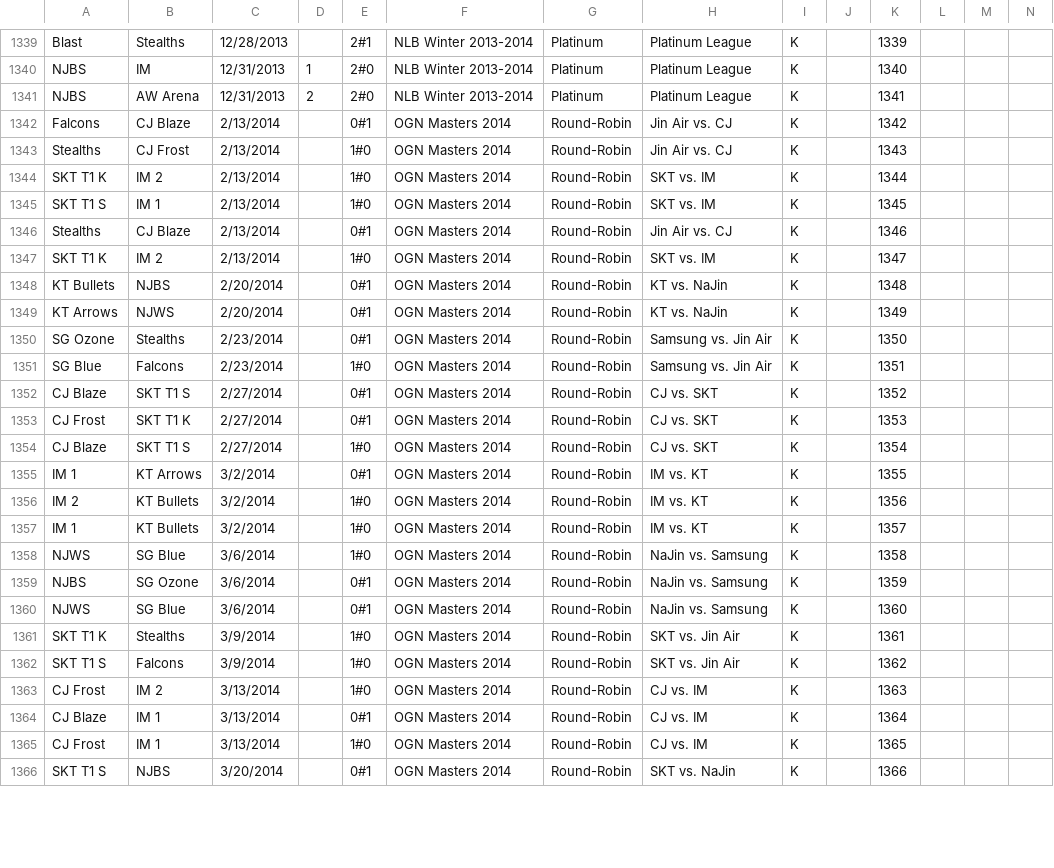
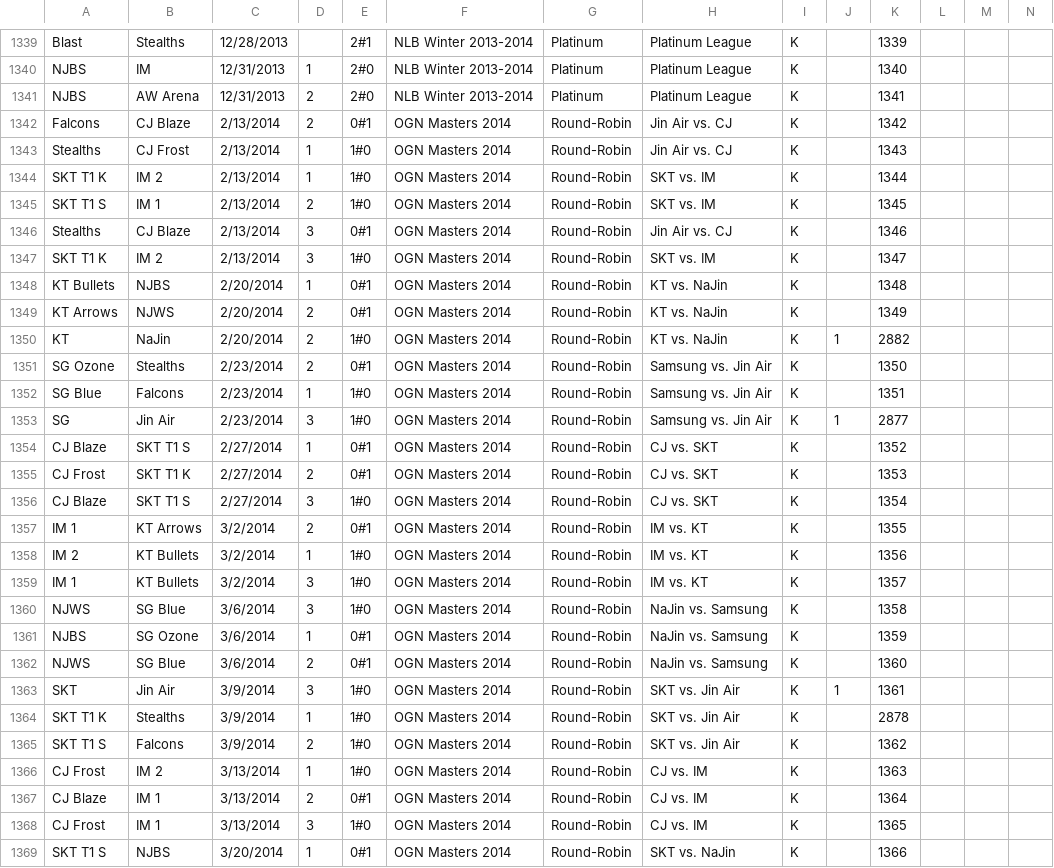
Before and after one commit to acidel/lolclash, a CSV file: migrations/testdata.csv, drawn as a sheet; only a part is shown, gaps mark what is left out; addresses are those after the commit; rows hold the shown columns only; the diff covers the shown part only; the diff names each change by its address in the sheet, - before the commit and + after, or states it on an @@ line.

```diff
--- a/migrations/testdata.csv
+++ b/migrations/testdata.csv
-D1342: (empty)
+D1342: 2
-D1343:D1344: (empty)
+D1343:D1344: 1
-D1345: (empty)
+D1345: 2
-D1346:D1347: (empty)
+D1346:D1347: 3
-D1348: (empty)
+D1348: 1
-D1349: (empty)
+D1349: 2
+row 1350: KT | NaJin | 2/20/2014 | 2 | 1#0 | OGN Masters 2014 | Round-Robin | KT vs. NaJin | K | 1 | 2882
-D1351: (empty)
+D1351: 2
-D1352: (empty)
+D1352: 1
+row 1353: SG | Jin Air | 2/23/2014 | 3 | 1#0 | OGN Masters 2014 | Round-Robin | Samsung vs. Jin Air | K | 1 | 2877
-D1354: (empty)
+D1354: 1
-D1355: (empty)
+D1355: 2
-D1356: (empty)
+D1356: 3
-D1357: (empty)
+D1357: 2
-D1358: (empty)
+D1358: 1
-D1359:D1360: (empty)
+D1359:D1360: 3
-D1361: (empty)
+D1361: 1
-D1362: (empty)
+D1362: 2
+row 1363: SKT | Jin Air | 3/9/2014 | 3 | 1#0 | OGN Masters 2014 | Round-Robin | SKT vs. Jin Air | K | 1 | 1361
-D1364: (empty)
+D1364: 1
-K1364: 1361
+K1364: 2878
-D1365: (empty)
+D1365: 2
-D1366: (empty)
+D1366: 1
-D1367: (empty)
+D1367: 2
-D1368: (empty)
+D1368: 3
-D1369: (empty)
+D1369: 1
```
Also changed, not shown: 3 added rows and 29 edited cells elsewhere in this file, migrations/team.csv, migrations/tourney.csv, 24 other files.
